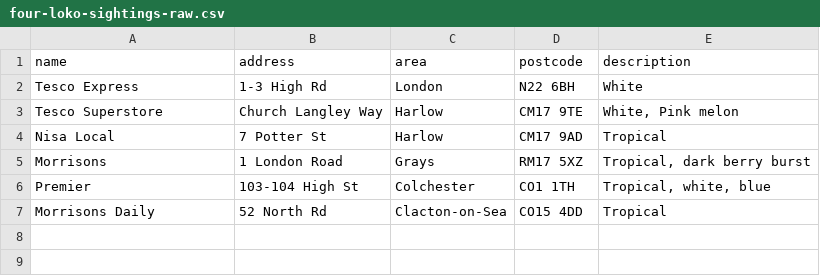
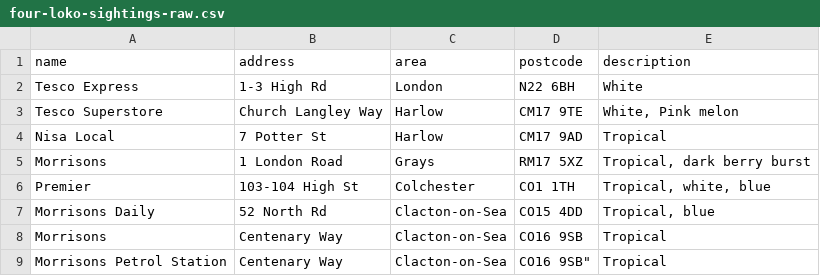
Before and after one commit to NGardner97/four-loko-map-v2, a CSV file: four-loko-sightings-raw.csv, drawn as a sheet.

Commit message:
Update four-loko-sightings-raw.csv
Data update

```diff
--- a/four-loko-sightings-raw.csv
+++ b/four-loko-sightings-raw.csv
@@ -6,2 +6,4 @@ Morrisons,1 London Road,Grays,RM17 5XZ,"Tropical, dark berry burst"
 Premier,103-104 High St,Colchester,CO1 1TH,"Tropical, white, blue"
-Morrisons Daily,52 North Rd,Clacton-on-Sea,CO15 4DD,"Tropical"
+Morrisons Daily,52 North Rd,Clacton-on-Sea,CO15 4DD,"Tropical, blue"
+Morrisons,Centenary Way,Clacton-on-Sea,CO16 9SB,"Tropical"
+Morrisons Petrol Station,Centenary Way,Clacton-on-Sea,CO16 9SB","Tropical"
```
